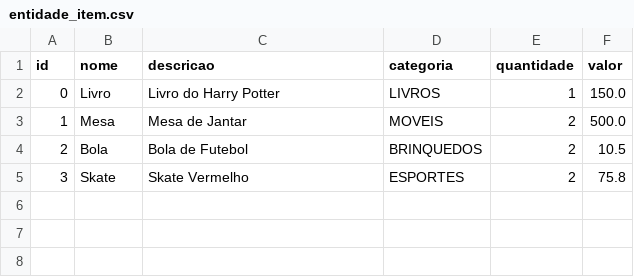
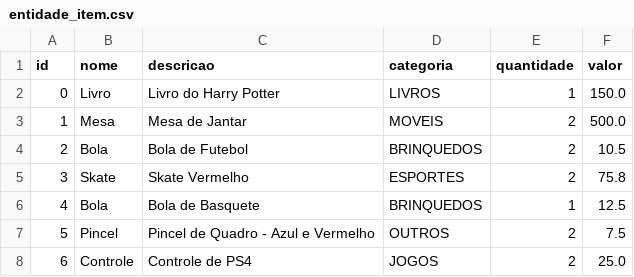
Before and after one commit to SauloBrunoS/Trabalho1DSP, a CSV file: entidade_item.csv, drawn as a sheet; the diff names each change by its address in the sheet, - before the commit and + after, or states it on an @@ line.

```diff
--- a/entidade_item.csv
+++ b/entidade_item.csv
+row 6: 4 | Bola | Bola de Basquete | BRINQUEDOS | 1 | 12.5
+row 7: 5 | Pincel | Pincel de Quadro - Azul e Vermelho | OUTROS | 2 | 7.5
+row 8: 6 | Controle | Controle de PS4 | JOGOS | 2 | 25.0
```
Also changed, not shown: 6 other files.
